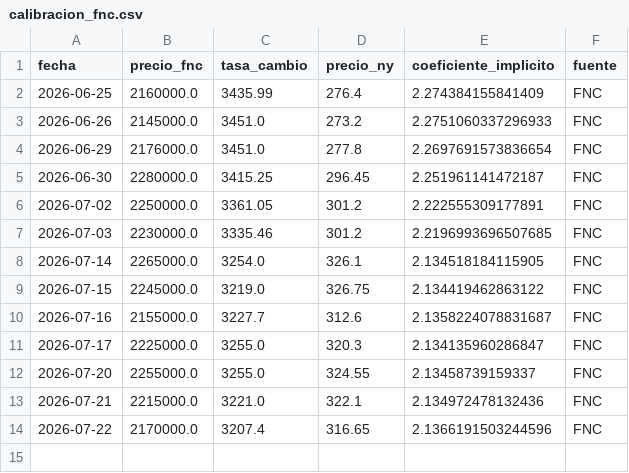
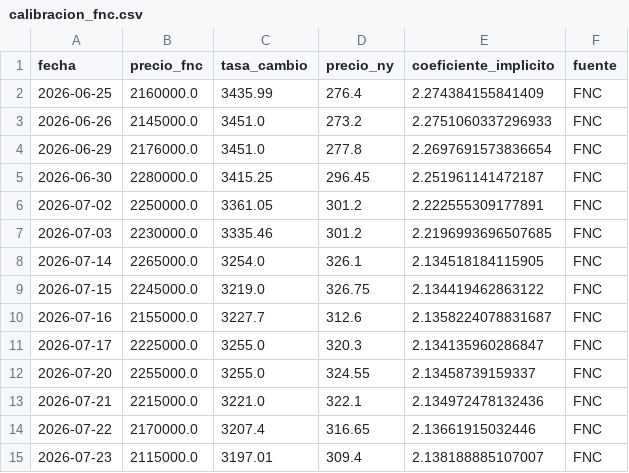
Before and after one commit to juanjjaramilloz-esp/Monitor_Agro_Python, a CSV file: datos/historico/calibracion_fnc.csv, drawn as a sheet.

```diff
--- a/datos/historico/calibracion_fnc.csv
+++ b/datos/historico/calibracion_fnc.csv
@@ -13,2 +13,3 @@ fecha,precio_fnc,tasa_cambio,precio_ny,coeficiente_implicito,fuente
 2026-07-21,2215000.0,3221.0,322.1,2.134972478132436,FNC
-2026-07-22,2170000.0,3207.4,316.65,2.1366191503244596,FNC
+2026-07-22,2170000.0,3207.4,316.65,2.13661915032446,FNC
+2026-07-23,2115000.0,3197.01,309.4,2.138188885107007,FNC
```
Also changed, not shown: datos/historico/historico_semanal.csv, datos/indicadores/resumen_ultima_semana.csv, 2 other files.
